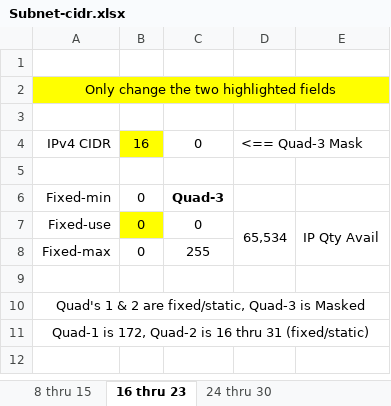
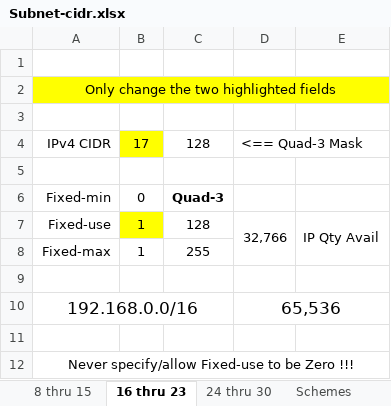
Before and after one commit to WmArnold1/Excel-marvels, an Excel workbook: Subnet-cidr.xlsx, sheet 16 thru 23, drawn as a sheet; values as stored, in another font and other column widths than the file's, no borders; conditional formats not drawn; removed rows and columns are numbered as before the commit, all else as after; the diff names each change by its address in the sheet, - before the commit and + after, or states it on an @@ line.

```diff
--- a/Subnet-cidr.xlsx (sheet 16 thru 23)
+++ b/Subnet-cidr.xlsx (sheet 16 thru 23)
+sheet tab: Schemes
-B4: 16
+B4: 17
-C4: 0
+C4: 128
-B7:B8: 0
+B7:B8: 1
-C7: 0
+C7: 128
-D7: 65,534
+D7: 32,766
+row 10: 192.168.0.0/16 |  |  | 65,536
-A11: Quad's 1 & 2 are fixed/static, Quad-3 is Masked
+A11: (empty)
-A10:E10 merged
-A12: Quad-1 is 172, Quad-2 is 16 thru 31 (fixed/static)
+A12: Never specify/allow Fixed-use to be Zero !!!
```
Also changed, not shown: sheet 24 thru 30, sheet 8 thru 15.
